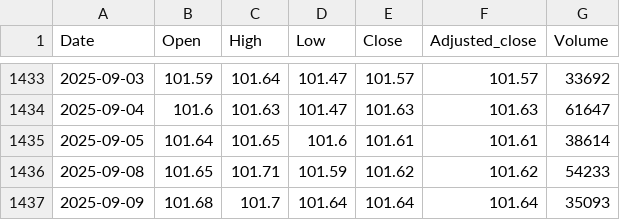
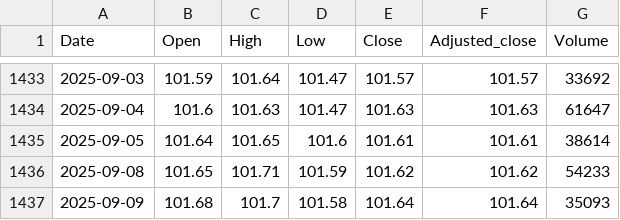
Before and after one commit to nimchimpski/GeoQuant, a CSV file: cache/ERNS.LSE_2020-01-01.csv, drawn as a sheet; only a part is shown, gaps mark what is left out.

```diff
--- a/cache/ERNS.LSE_2020-01-01.csv
+++ b/cache/ERNS.LSE_2020-01-01.csv
@@ -1436,2 +1436,2 @@ Date,Open,High,Low,Close,Adjusted_close,Volume
 2025-09-08,101.65,101.71,101.59,101.62,101.62,54233
-2025-09-09,101.68,101.7,101.64,101.64,101.64,35093
+2025-09-09,101.68,101.7,101.58,101.64,101.64,35093
```
Also changed, not shown: cache/EMIM.LSE_2020-01-01.csv, cache/SGLN.LSE_2020-01-01.csv, 69 other files.
